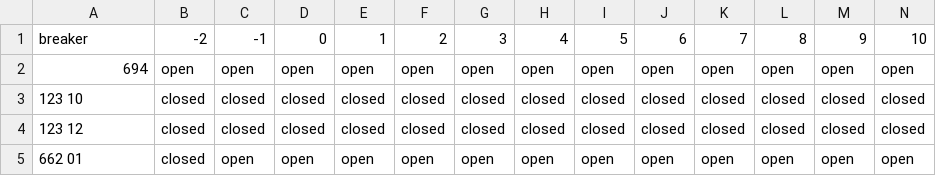
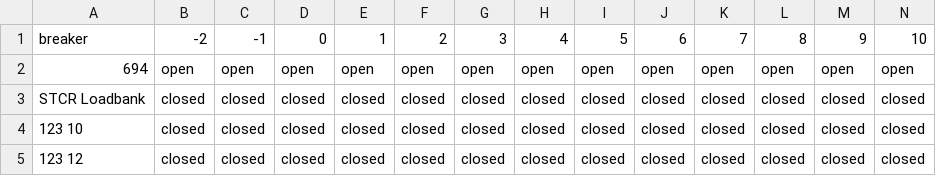
Before and after one commit to TNEI-Services-NI/desktopstudies, a CSV file: package/data/simtool/breakerstates/Opt5/allbreakers.csv, drawn as a sheet; only a part is shown; the shorter side is filled out with more unchanged rows; rows hold the shown columns only; the diff names each change by its address in the sheet, - before the commit and + after, or states it on an @@ line.

```diff
--- a/package/data/simtool/breakerstates/Opt5/allbreakers.csv
+++ b/package/data/simtool/breakerstates/Opt5/allbreakers.csv
+row 3: STCR Loadbank | closed | closed | closed | closed | closed | closed | closed | closed | closed | closed | closed | closed | closed
```
Also changed, not shown: 6 other files.
